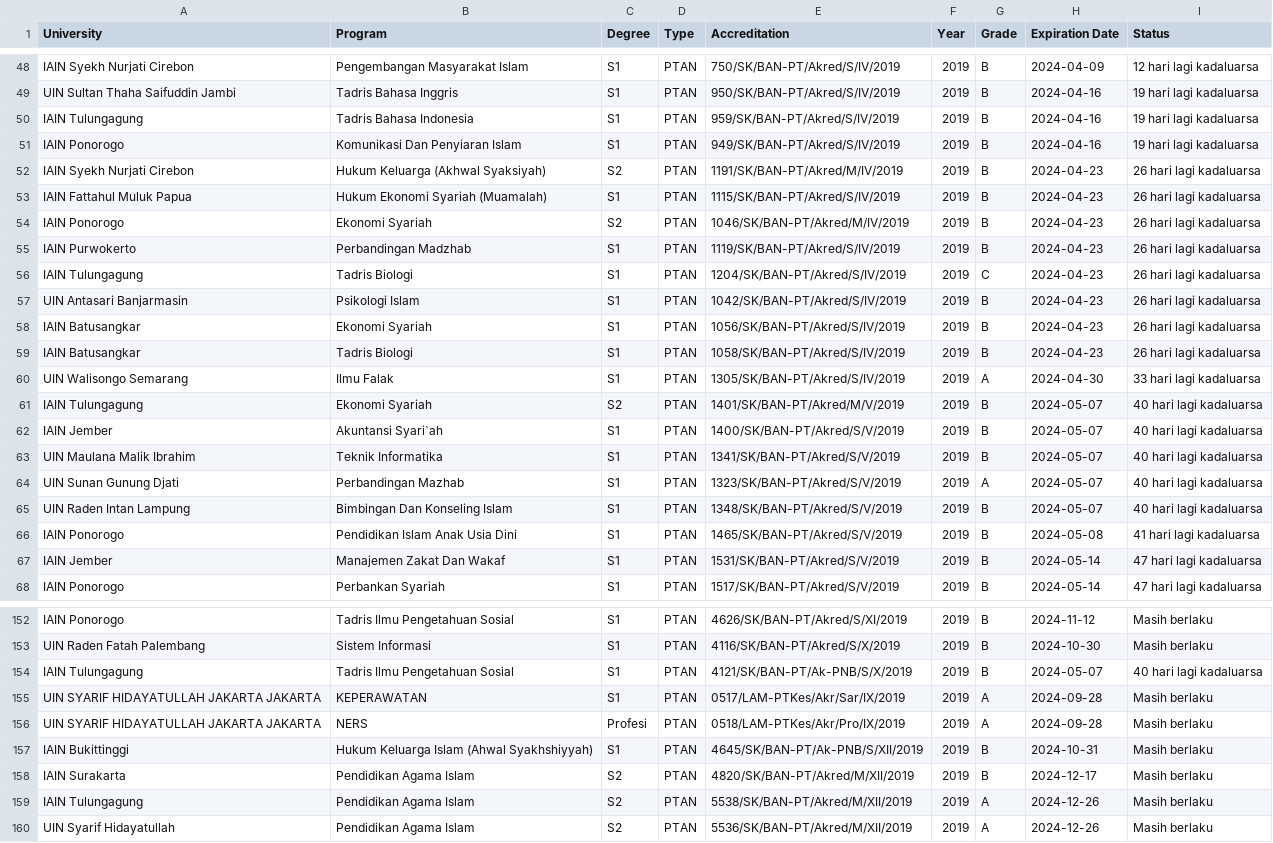
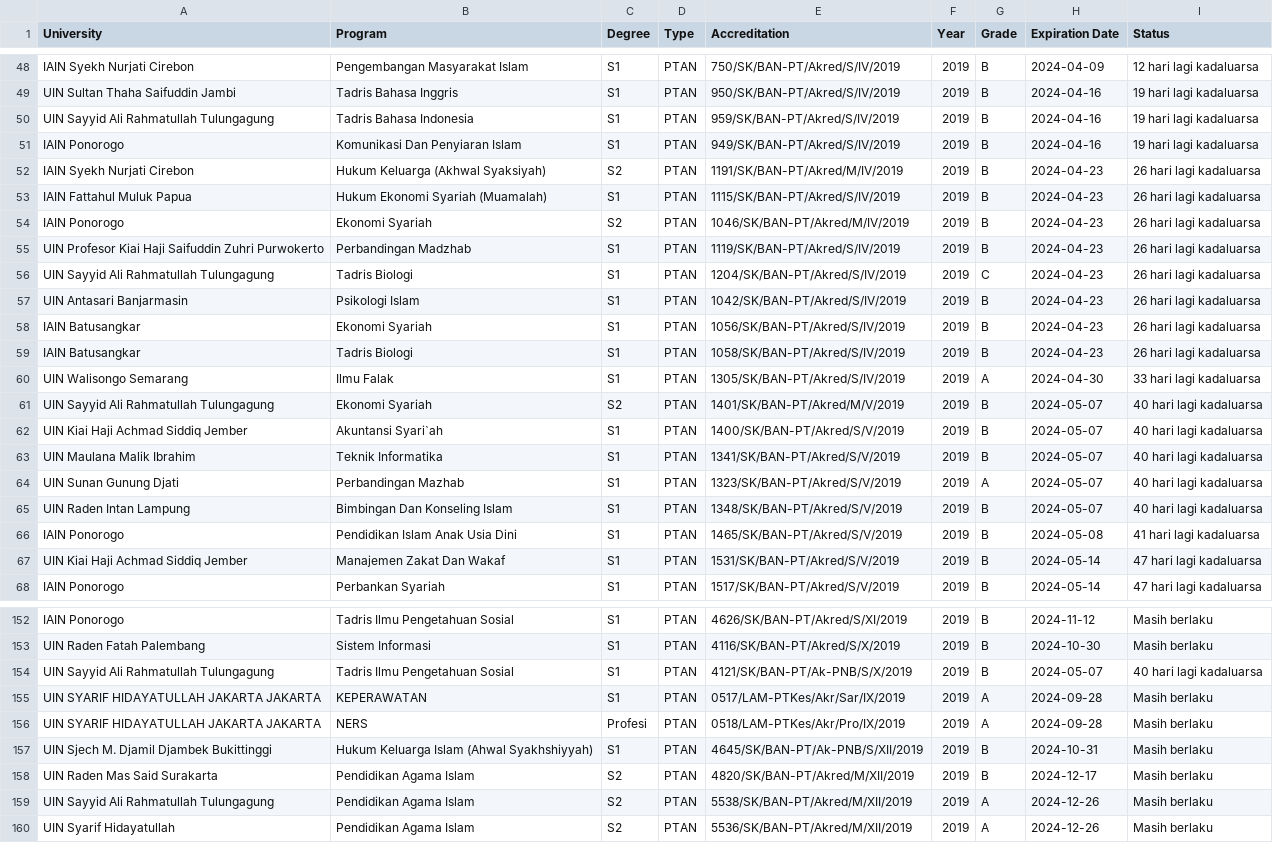
Before and after one commit to sayyyyed/prodi-uin, a CSV file: uin dan iain.csv, drawn as a sheet; only a part is shown, gaps mark what is left out; the diff covers the shown part only.

```diff
--- a/uin dan iain.csv
+++ b/uin dan iain.csv
@@ -49,3 +49,3 @@ IAIN Syekh Nurjati Cirebon,Pengembangan Masyarakat Islam,S1,PTAN,750/SK/BAN-PT/A
 UIN Sultan Thaha Saifuddin Jambi,Tadris Bahasa Inggris,S1,PTAN,950/SK/BAN-PT/Akred/S/IV/2019,2019,B,2024-04-16,19 hari lagi kadaluarsa
-IAIN Tulungagung,Tadris Bahasa Indonesia,S1,PTAN,959/SK/BAN-PT/Akred/S/IV/2019,2019,B,2024-04-16,19 hari lagi kadaluarsa
+UIN Sayyid Ali Rahmatullah Tulungagung,Tadris Bahasa Indonesia,S1,PTAN,959/SK/BAN-PT/Akred/S/IV/2019,2019,B,2024-04-16,19 hari lagi kadaluarsa
 IAIN Ponorogo,Komunikasi Dan Penyiaran Islam,S1,PTAN,949/SK/BAN-PT/Akred/S/IV/2019,2019,B,2024-04-16,19 hari lagi kadaluarsa
@@ -54,4 +54,4 @@ IAIN Fattahul Muluk Papua,Hukum Ekonomi Syariah (Muamalah),S1,PTAN,1115/SK/BAN-P
 IAIN Ponorogo,Ekonomi Syariah,S2,PTAN,1046/SK/BAN-PT/Akred/M/IV/2019,2019,B,2024-04-23,26 hari lagi kadaluarsa
-IAIN Purwokerto,Perbandingan Madzhab,S1,PTAN,1119/SK/BAN-PT/Akred/S/IV/2019,2019,B,2024-04-23,26 hari lagi kadaluarsa
-IAIN Tulungagung,Tadris Biologi,S1,PTAN,1204/SK/BAN-PT/Akred/S/IV/2019,2019,C,2024-04-23,26 hari lagi kadaluarsa
+UIN Profesor Kiai Haji Saifuddin Zuhri Purwokerto,Perbandingan Madzhab,S1,PTAN,1119/SK/BAN-PT/Akred/S/IV/2019,2019,B,2024-04-23,26 hari lagi kadaluarsa
+UIN Sayyid Ali Rahmatullah Tulungagung,Tadris Biologi,S1,PTAN,1204/SK/BAN-PT/Akred/S/IV/2019,2019,C,2024-04-23,26 hari lagi kadaluarsa
 UIN Antasari Banjarmasin,Psikologi Islam,S1,PTAN,1042/SK/BAN-PT/Akred/S/IV/2019,2019,B,2024-04-23,26 hari lagi kadaluarsa
@@ -60,4 +60,4 @@ IAIN Batusangkar,Tadris Biologi,S1,PTAN,1058/SK/BAN-PT/Akred/S/IV/2019,2019,B,20
 UIN Walisongo Semarang,Ilmu Falak,S1,PTAN,1305/SK/BAN-PT/Akred/S/IV/2019,2019,A,2024-04-30,33 hari lagi kadaluarsa
-IAIN Tulungagung,Ekonomi Syariah,S2,PTAN,1401/SK/BAN-PT/Akred/M/V/2019,2019,B,2024-05-07,40 hari lagi kadaluarsa
-IAIN Jember,Akuntansi Syari`ah,S1,PTAN,1400/SK/BAN-PT/Akred/S/V/2019,2019,B,2024-05-07,40 hari lagi kadaluarsa
+UIN Sayyid Ali Rahmatullah Tulungagung,Ekonomi Syariah,S2,PTAN,1401/SK/BAN-PT/Akred/M/V/2019,2019,B,2024-05-07,40 hari lagi kadaluarsa
+UIN Kiai Haji Achmad Siddiq Jember,Akuntansi Syari`ah,S1,PTAN,1400/SK/BAN-PT/Akred/S/V/2019,2019,B,2024-05-07,40 hari lagi kadaluarsa
 UIN Maulana Malik Ibrahim,Teknik Informatika,S1,PTAN,1341/SK/BAN-PT/Akred/S/V/2019,2019,B,2024-05-07,40 hari lagi kadaluarsa
@@ -66,3 +66,3 @@ UIN Raden Intan Lampung,Bimbingan Dan Konseling Islam,S1,PTAN,1348/SK/BAN-PT/Akr
 IAIN Ponorogo,Pendidikan Islam Anak Usia Dini,S1,PTAN,1465/SK/BAN-PT/Akred/S/V/2019,2019,B,2024-05-08,41 hari lagi kadaluarsa
-IAIN Jember,Manajemen Zakat Dan Wakaf,S1,PTAN,1531/SK/BAN-PT/Akred/S/V/2019,2019,B,2024-05-14,47 hari lagi kadaluarsa
+UIN Kiai Haji Achmad Siddiq Jember,Manajemen Zakat Dan Wakaf,S1,PTAN,1531/SK/BAN-PT/Akred/S/V/2019,2019,B,2024-05-14,47 hari lagi kadaluarsa
 IAIN Ponorogo,Perbankan Syariah,S1,PTAN,1517/SK/BAN-PT/Akred/S/V/2019,2019,B,2024-05-14,47 hari lagi kadaluarsa
@@ -153,8 +153,8 @@ IAIN Ponorogo,Tadris Ilmu Pengetahuan Sosial,S1,PTAN,4626/SK/BAN-PT/Akred/S/XI/2
 UIN Raden Fatah Palembang,Sistem Informasi,S1,PTAN,4116/SK/BAN-PT/Akred/S/X/2019,2019,B,2024-10-30,Masih berlaku
-IAIN Tulungagung,Tadris Ilmu Pengetahuan Sosial,S1,PTAN,4121/SK/BAN-PT/Ak-PNB/S/X/2019,2019,B,2024-05-07,40 hari lagi kadaluarsa
+UIN Sayyid Ali Rahmatullah Tulungagung,Tadris Ilmu Pengetahuan Sosial,S1,PTAN,4121/SK/BAN-PT/Ak-PNB/S/X/2019,2019,B,2024-05-07,40 hari lagi kadaluarsa
 UIN SYARIF HIDAYATULLAH JAKARTA JAKARTA,KEPERAWATAN,S1,PTAN,0517/LAM-PTKes/Akr/Sar/IX/2019,2019,A,2024-09-28,Masih berlaku
 UIN SYARIF HIDAYATULLAH JAKARTA JAKARTA,NERS,Profesi,PTAN,0518/LAM-PTKes/Akr/Pro/IX/2019,2019,A,2024-09-28,Masih berlaku
-IAIN Bukittinggi,Hukum Keluarga Islam (Ahwal Syakhshiyyah),S1,PTAN,4645/SK/BAN-PT/Ak-PNB/S/XII/2019,2019,B,2024-10-31,Masih berlaku
-IAIN Surakarta,Pendidikan Agama Islam,S2,PTAN,4820/SK/BAN-PT/Akred/M/XII/2019,2019,B,2024-12-17,Masih berlaku
-IAIN Tulungagung,Pendidikan Agama Islam,S2,PTAN,5538/SK/BAN-PT/Akred/M/XII/2019,2019,A,2024-12-26,Masih berlaku
+UIN Sjech M. Djamil Djambek Bukittinggi,Hukum Keluarga Islam (Ahwal Syakhshiyyah),S1,PTAN,4645/SK/BAN-PT/Ak-PNB/S/XII/2019,2019,B,2024-10-31,Masih berlaku
+UIN Raden Mas Said Surakarta,Pendidikan Agama Islam,S2,PTAN,4820/SK/BAN-PT/Akred/M/XII/2019,2019,B,2024-12-17,Masih berlaku
+UIN Sayyid Ali Rahmatullah Tulungagung,Pendidikan Agama Islam,S2,PTAN,5538/SK/BAN-PT/Akred/M/XII/2019,2019,A,2024-12-26,Masih berlaku
 UIN Syarif Hidayatullah,Pendidikan Agama Islam,S2,PTAN,5536/SK/BAN-PT/Akred/M/XII/2019,2019,A,2024-12-26,Masih berlaku
```
Also changed, not shown: 137 edited cells elsewhere in this file, 4 other files.
